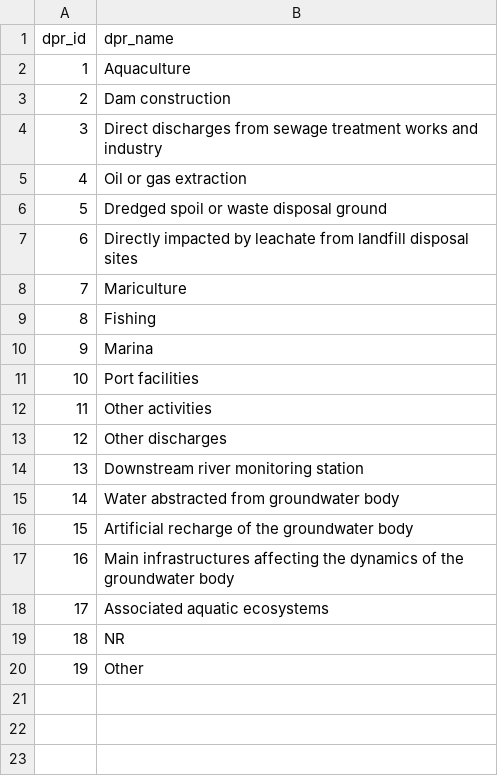
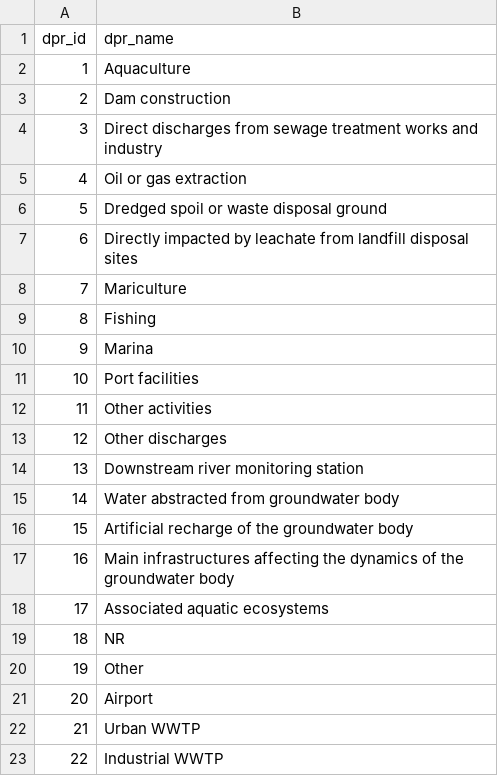
Before and after one commit to mklauco/norman_database_system, a CSV file: database/seeders/seeds/data_pressures.csv, drawn as a sheet; the diff names each change by its address in the sheet, - before the commit and + after, or states it on an @@ line.

Commit message:
empodat

```diff
--- a/database/seeders/seeds/data_pressures.csv
+++ b/database/seeders/seeds/data_pressures.csv
+row 21: 20 | Airport
+row 22: 21 | Urban WWTP
+row 23: 22 | Industrial WWTP
```
